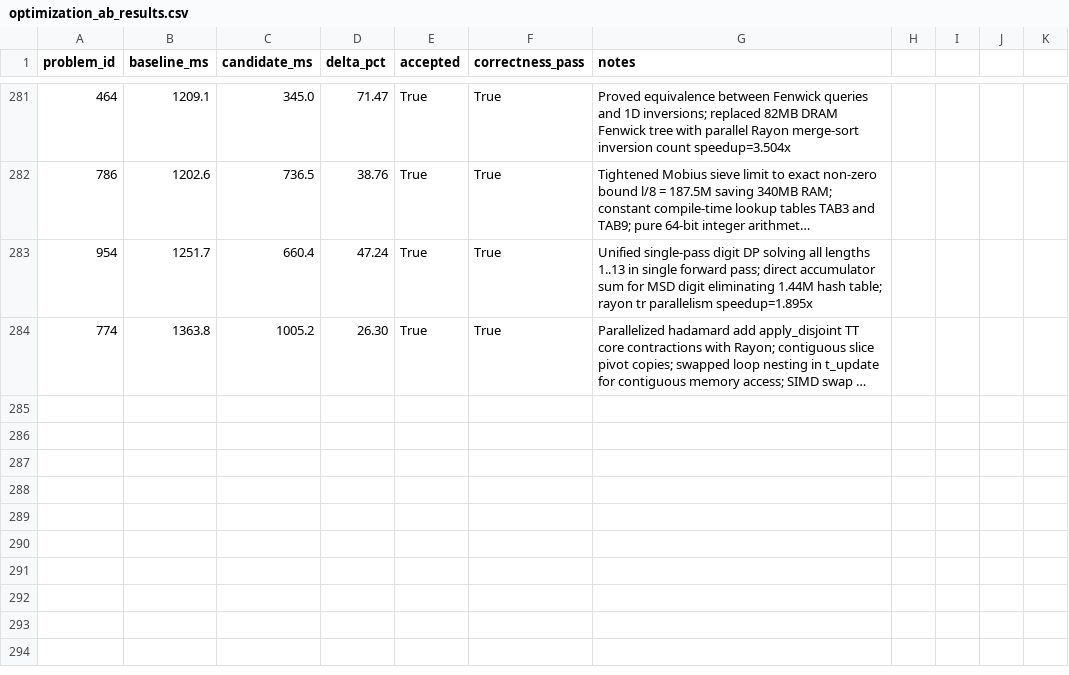
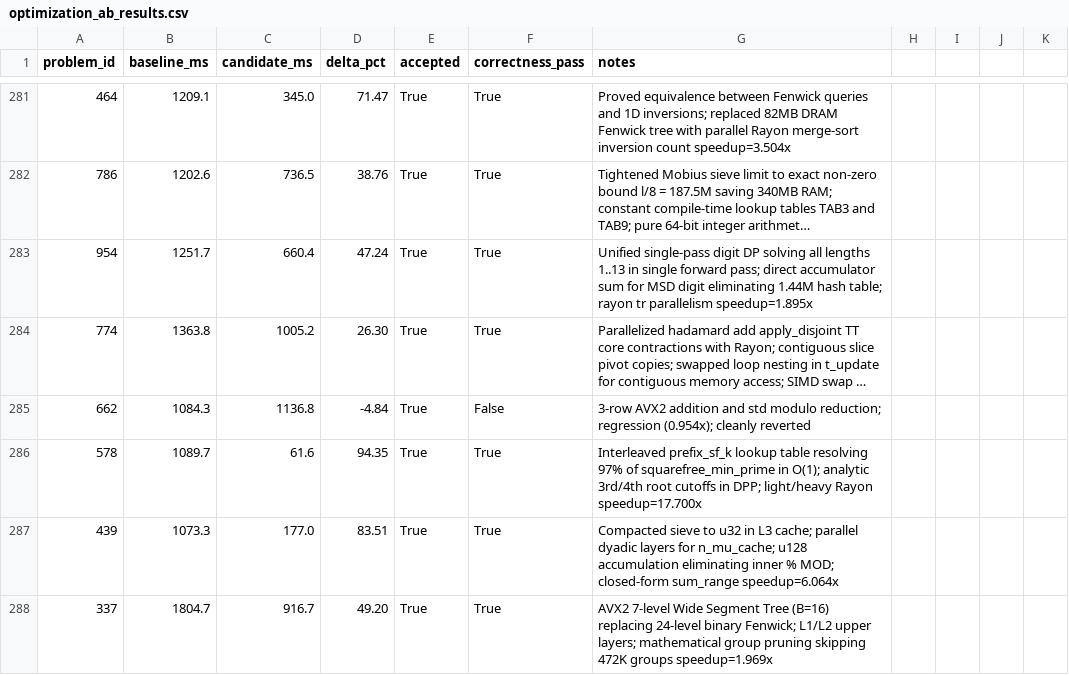
Before and after one commit to vinchinzu/euler, a CSV file: optimization_ab_results.csv, drawn as a sheet; only a part is shown, gaps mark what is left out; long unchanged cells end in …; the diff names each change by its address in the sheet, - before the commit and + after, or states it on an @@ line.

```diff
--- a/optimization_ab_results.csv
+++ b/optimization_ab_results.csv
+row 285: 662 | 1084.3 | 1136.8 | -4.84 | True | False | 3-row AVX2 addition and std modulo reduction; regression (0.954x); cleanly reverted
+row 286: 578 | 1089.7 | 61.6 | 94.35 | True | True | Interleaved prefix_sf_k lookup table resolving 97% of squarefree_min_prime in O(1); analytic 3rd/4th root cutoffs in DPP; light/heavy Rayon speedup=17.700x
+row 287: 439 | 1073.3 | 177.0 | 83.51 | True | True | Compacted sieve to u32 in L3 cache; parallel dyadic layers for n_mu_cache; u128 accumulation eliminating inner % MOD; closed-form sum_range speedup=6.064x
+row 288: 337 | 1804.7 | 916.7 | 49.20 | True | True | AVX2 7-level Wide Segment Tree (B=16) replacing 24-level binary Fenwick; L1/L2 upper layers; mathematical group pruning skipping 472K groups speedup=1.969x
```
Also changed, not shown: 5 other files.
